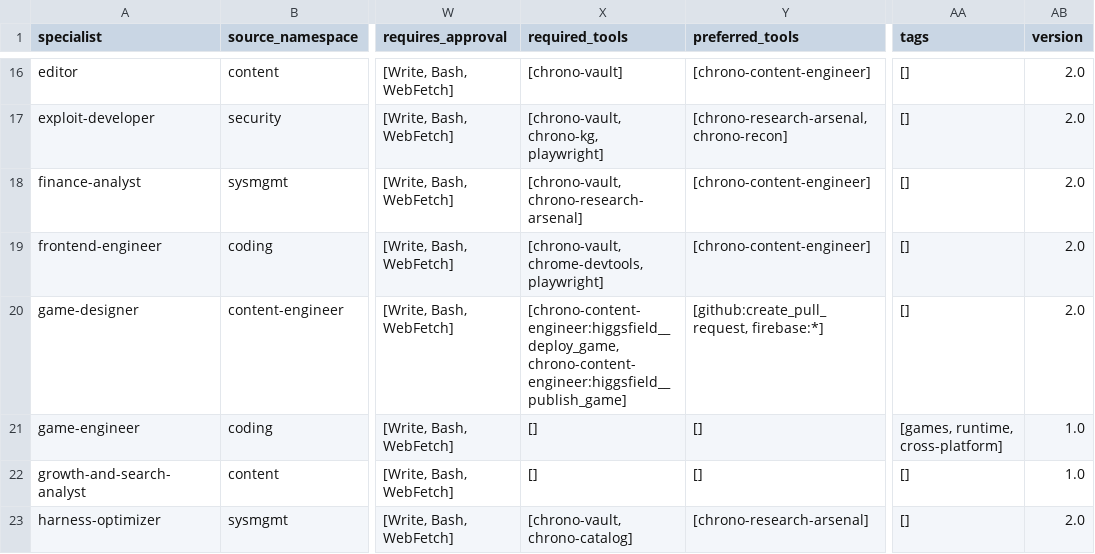
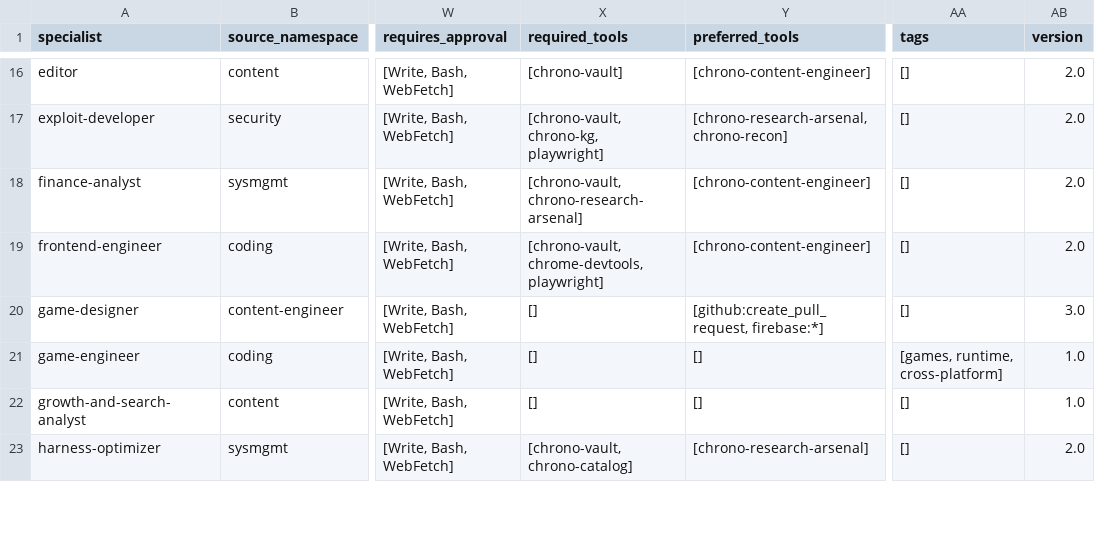
Before and after one commit to mtarcure/claude-vibe-squad, a TSV file: shared/specialist-runtime-map.tsv, drawn as a sheet; only a part is shown, gaps mark what is left out; the diff names each change by its address in the sheet, - before the commit and + after, or states it on an @@ line.

```diff
--- a/shared/specialist-runtime-map.tsv
+++ b/shared/specialist-runtime-map.tsv
-X20 (required_tools): [chrono-content-engineer:higgsfield__deploy_game, chrono-content-engineer:higgsfield__publish_game]
+X20 (required_tools): []
-AB20 (version): 2.0
+AB20 (version): 3.0
```
Also changed, not shown: 8 other files.
